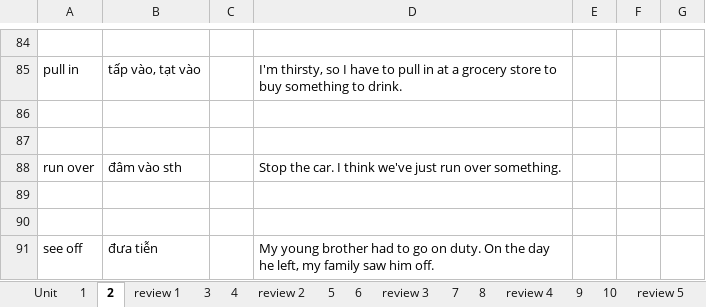
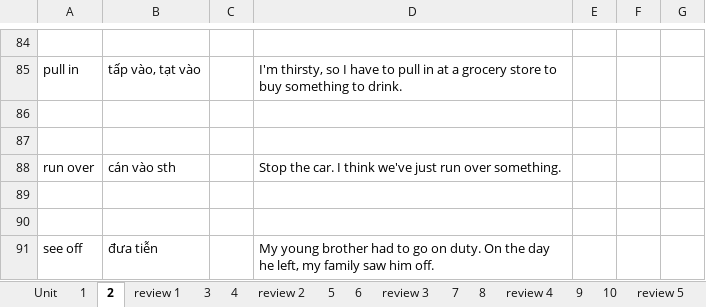
Before and after one commit to thaidh-dev/Engrisk, an Excel workbook: MinhAnh/b2/b2.xlsm, sheet 2, drawn as a sheet; only a part is shown, gaps mark what is left out; values as stored, in another font and other column widths than the file's, no borders; the diff names each change by its address in the sheet, - before the commit and + after, or states it on an @@ line.

```diff
--- a/MinhAnh/b2/b2.xlsm (sheet 2)
+++ b/MinhAnh/b2/b2.xlsm (sheet 2)
-B88: đâm vào sth
+B88: cán vào sth
```
Also changed, not shown: Mẫu câu/Mỗi buổi tự luyến.xlsm, 1 other file.
